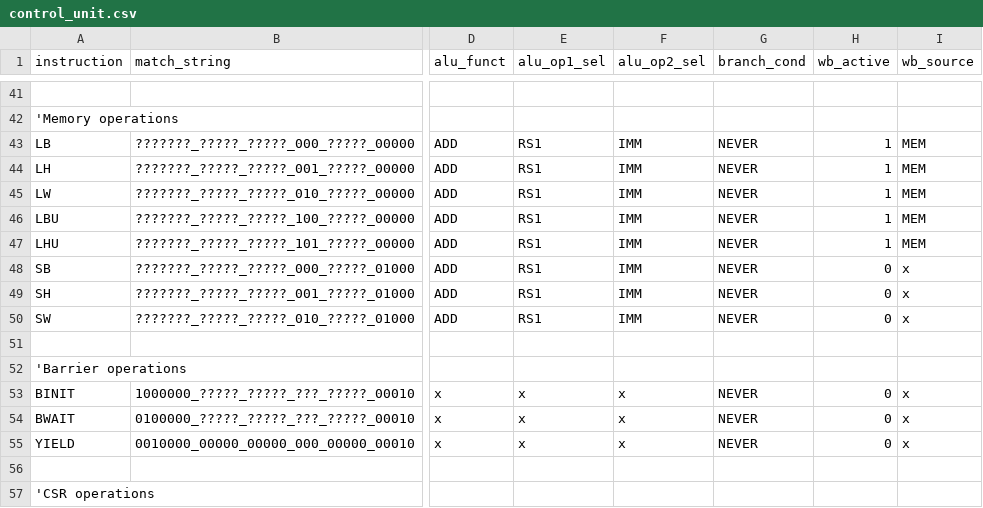
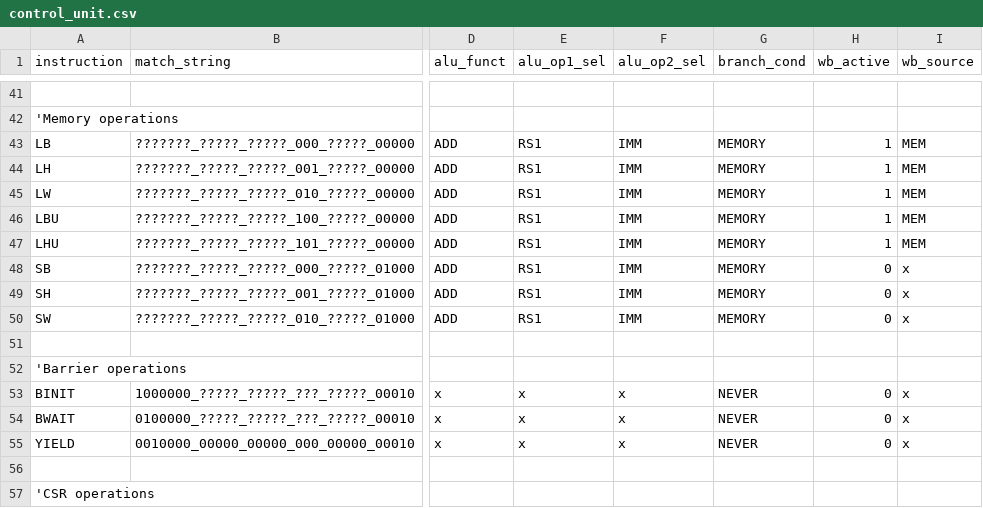
Before and after one commit to ahmetzahitcan/dolunay, a CSV file: scripts/control_unit.csv, drawn as a sheet; only a part is shown, gaps mark what is left out; the diff names each change by its address in the sheet, - before the commit and + after, or states it on an @@ line.

```diff
--- a/scripts/control_unit.csv
+++ b/scripts/control_unit.csv
-G43:G50 (branch_cond): NEVER
+G43:G50 (branch_cond): MEMORY
```
Also changed, not shown: 12 other files.
